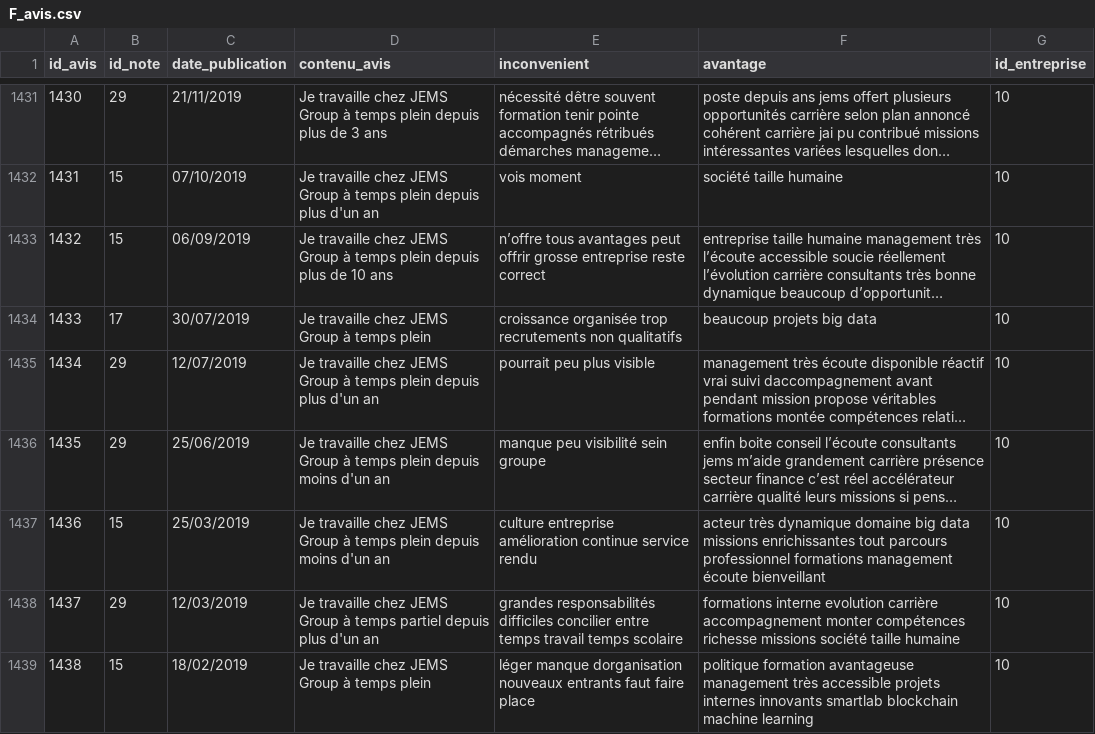
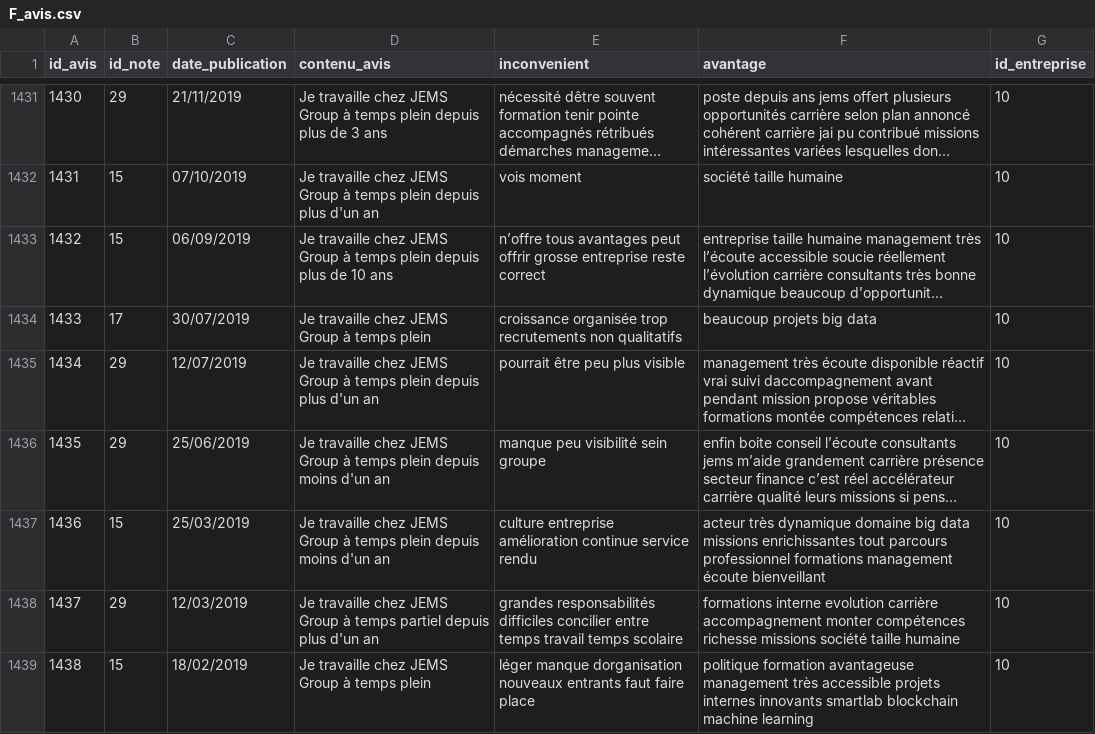
Before and after one commit to aithassouelias/data-lake-emplois, a CSV file: DATALAKE/3_PRODUCTION_ZONE/BDD/F_avis.csv (was F_avis.csv), drawn as a sheet; only a part is shown, gaps mark what is left out; long unchanged cells end in …; the diff covers the shown part only; the diff names each change by its address in the sheet, - before the commit and + after, or states it on an @@ line.

```diff
--- a/F_avis.csv
+++ b/DATALAKE/3_PRODUCTION_ZONE/BDD/F_avis.csv
-E1435 (inconvenient): pourrait peu plus visible
+E1435 (inconvenient): pourrait être peu plus visible
```
Also changed, not shown: 188 edited cells elsewhere in this file, 23 other files.
